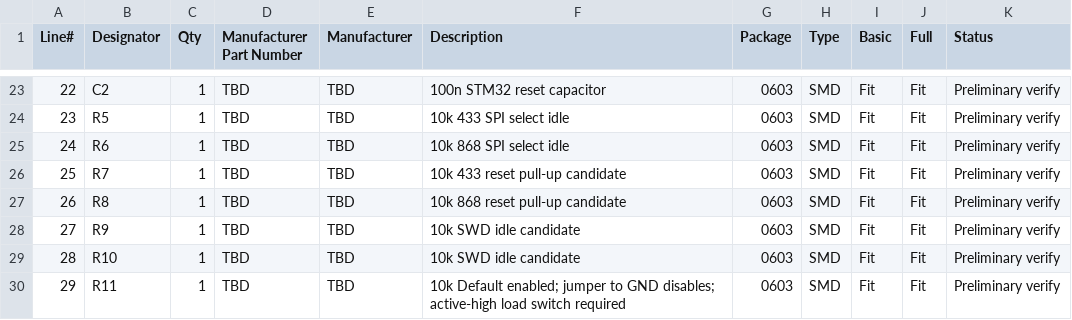
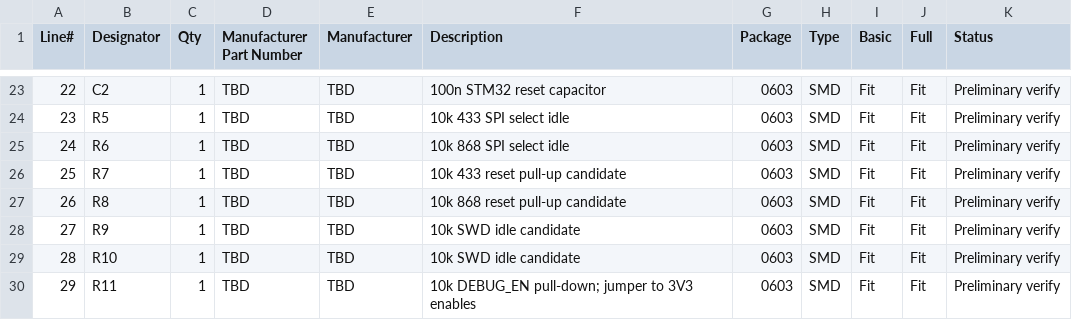
Before and after one commit to dirtybug/loraDongleHw, a CSV file: Manufacturing/BOM_PCBWay_DRAFT.csv, drawn as a sheet; only a part is shown, gaps mark what is left out.

Commit message:
Fix audit: default-off debugger and passive inventory (Manufacturing/BOM_PCBWay_DRAFT.csv)

```diff
--- a/Manufacturing/BOM_PCBWay_DRAFT.csv
+++ b/Manufacturing/BOM_PCBWay_DRAFT.csv
@@ -29,2 +29,2 @@ Line#,Designator,Qty,Manufacturer Part Number,Manufacturer,Description,Package,T
 28,R10,1,TBD,TBD,10k SWD idle candidate,0603,SMD,Fit,Fit,Preliminary verify
-29,R11,1,TBD,TBD,10k Default enabled; jumper to GND disables; active-high load switch required,0603,SMD,Fit,Fit,Preliminary verify
+29,R11,1,TBD,TBD,10k DEBUG_EN pull-down; jumper to 3V3 enables,0603,SMD,Fit,Fit,Preliminary verify
```
